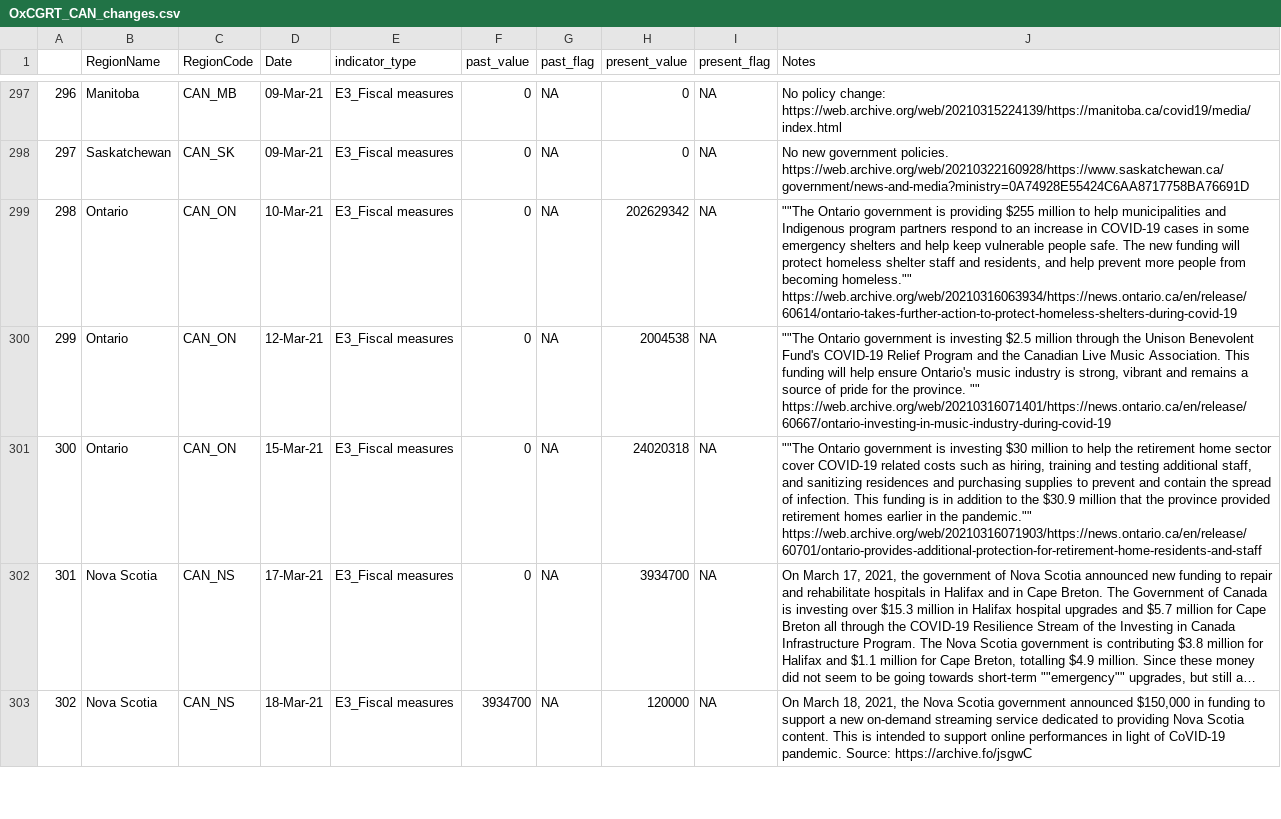
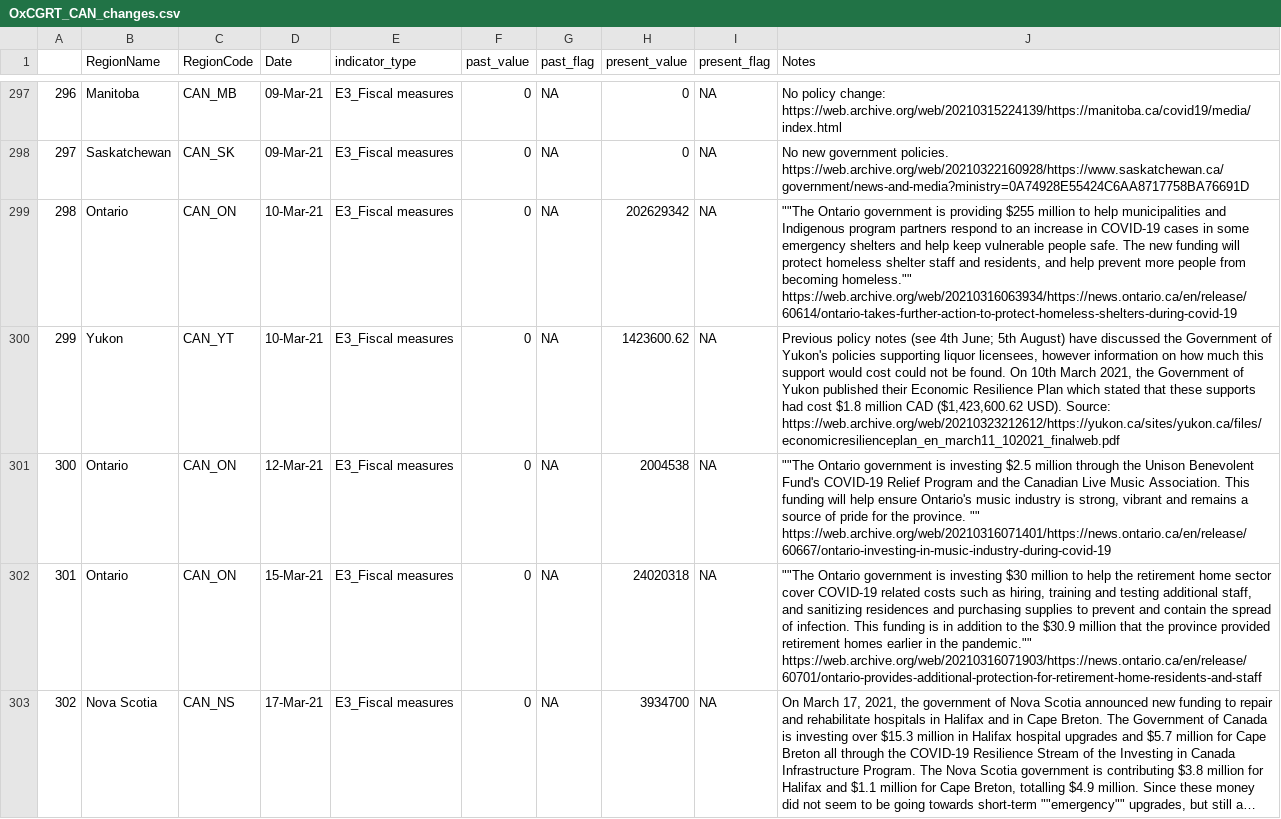
Before and after one commit to saptahash/BSGtracker_analysis, a CSV file: data/OxCGRT_CAN_changes.csv, drawn as a sheet; only a part is shown, gaps mark what is left out; the shorter side is filled out with more unchanged rows; long unchanged cells end in …; addresses are those after the commit; the diff covers the shown part only; the diff names each change by its address in the sheet, - before the commit and + after, or states it on an @@ line.

```diff
--- a/data/OxCGRT_CAN_changes.csv
+++ b/data/OxCGRT_CAN_changes.csv
+row 300: 299 | Yukon | CAN_YT | 10-Mar-21 | E3_Fiscal measures | 0 | NA | 1423600.62 | NA | Previous policy notes (see 4th June; 5th August) have discussed the Government of Yukon's policies supporting liquor licensees, however information on how much this support would cost could not be found. On 10th March 2021, the Government of Yukon published their Economic Resilience Plan which stated that these supports had cost $1.8 million CAD ($1,423,600.62 USD). Source: https://web.archive.org/web/20210323212612/https://yukon.ca/sites/yukon.ca/files/economicresilienceplan_en_march11_102021_finalweb.pdf
@@ column A renumbered from row 301 down @@
```
Also changed, not shown: 2 added rows elsewhere in this file.
